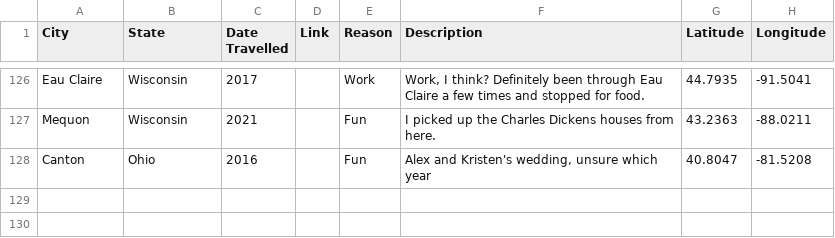
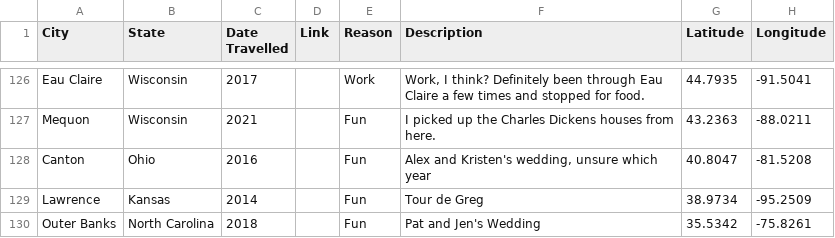
Before and after one commit to taylorchasewhite/US-Travel-Map, a TSV file: data/CitiesTraveledTo.tsv, drawn as a sheet; only a part is shown, gaps mark what is left out.

Commit message:
Update CitiesTraveledTo.tsv

```diff
--- a/data/CitiesTraveledTo.tsv
+++ b/data/CitiesTraveledTo.tsv
@@ -128 +128,3 @@ Mequon	Wisconsin	2021		Fun	I picked up the Charles Dickens houses from here.	43.
 Canton	Ohio	2016		Fun	Alex and Kristen's wedding, unsure which year	40.8047	-81.5208
+Lawrence	Kansas	2014		Fun	Tour de Greg	38.9734	-95.2509
+Outer Banks	North Carolina	2018		Fun	Pat and Jen's Wedding	35.5342	-75.8261
```
